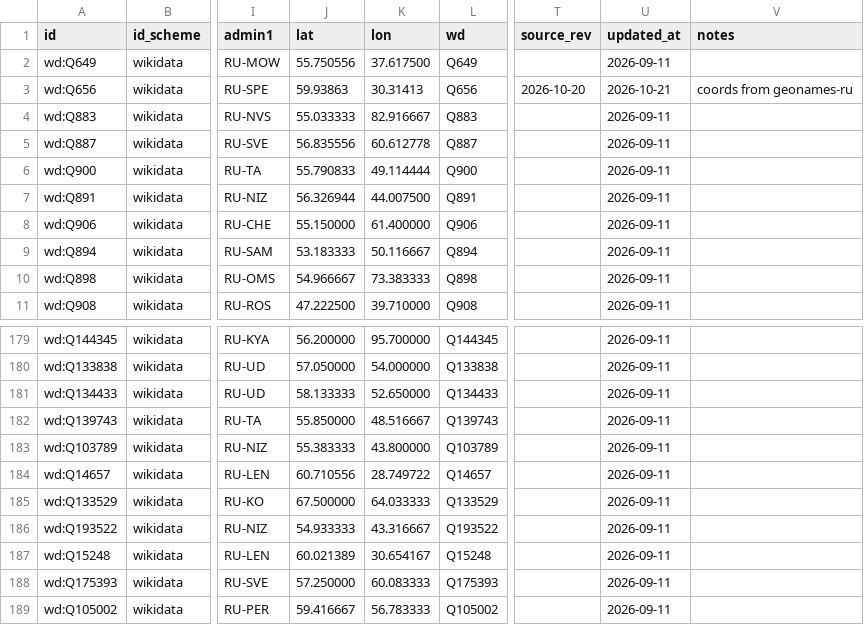
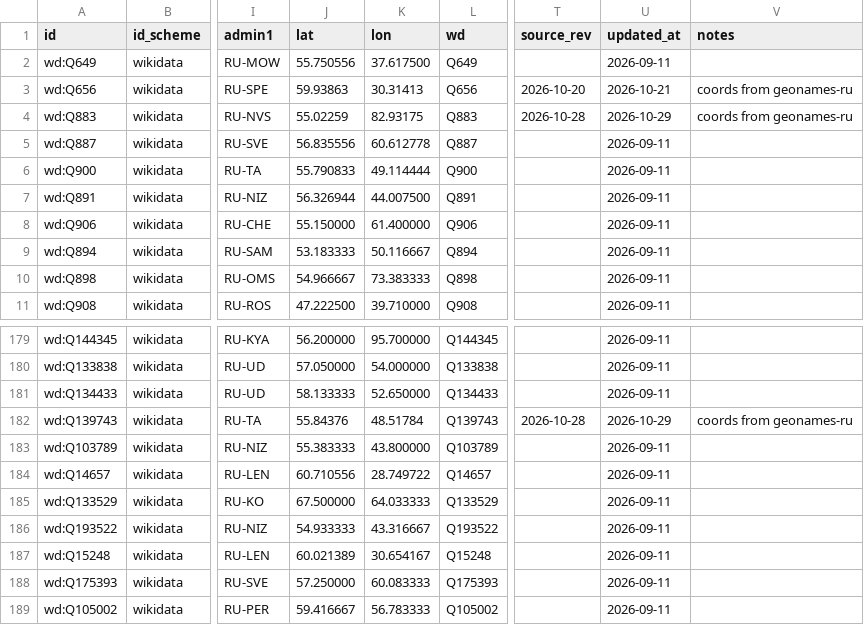
Before and after one commit to unhexx/toponym, a CSV file: data/curated/cities-major.csv, drawn as a sheet; only a part is shown, gaps mark what is left out; the diff names each change by its address in the sheet, - before the commit and + after, or states it on an @@ line.

```diff
--- a/data/curated/cities-major.csv
+++ b/data/curated/cities-major.csv
-J4 (lat): 55.033333
+J4 (lat): 55.02259
-K4 (lon): 82.916667
+K4 (lon): 82.93175
-T4 (source_rev): (empty)
+T4 (source_rev): 2026-10-28
-U4 (updated_at): 2026-09-11
+U4 (updated_at): 2026-10-29
-V4 (notes): (empty)
+V4 (notes): coords from geonames-ru
-J182 (lat): 55.850000
+J182 (lat): 55.84376
-K182 (lon): 48.516667
+K182 (lon): 48.51784
-T182 (source_rev): (empty)
+T182 (source_rev): 2026-10-28
-U182 (updated_at): 2026-09-11
+U182 (updated_at): 2026-10-29
-V182 (notes): (empty)
+V182 (notes): coords from geonames-ru
```
Also changed, not shown: data/curated/regions.csv, 3 other files.
